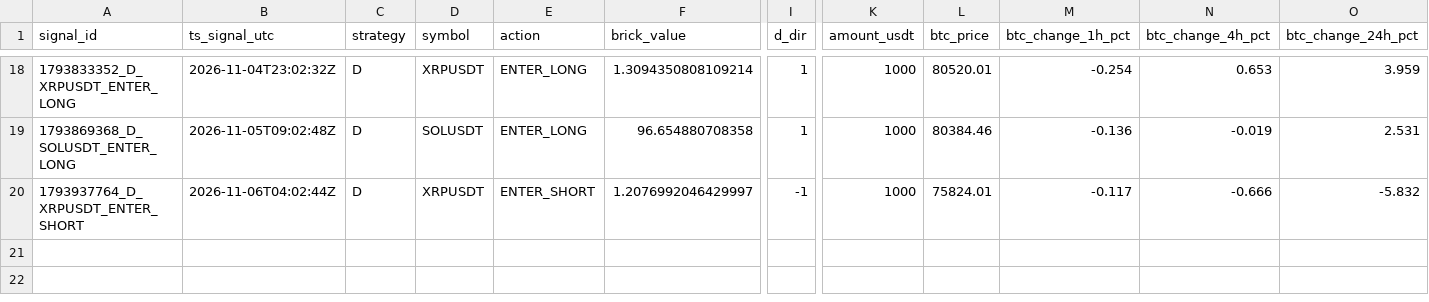
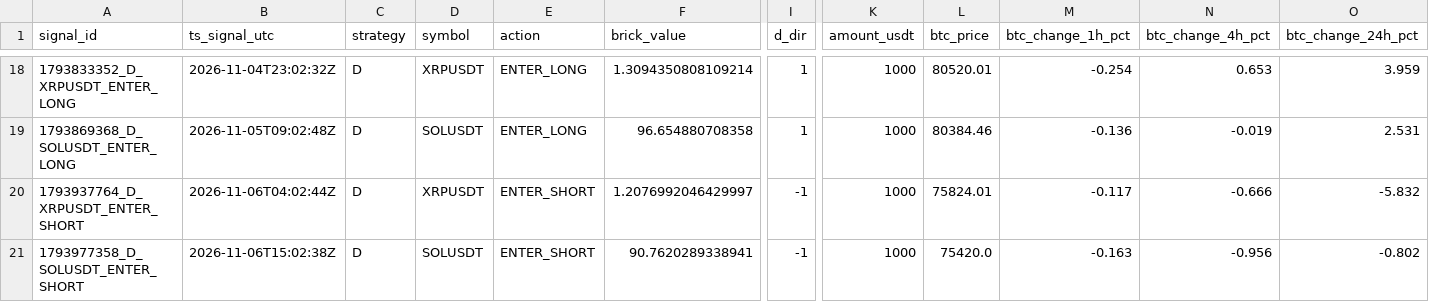
Before and after one commit to bharathmrperfect143-oss/crypto-bot, a CSV file: trades_journal.csv, drawn as a sheet; only a part is shown, gaps mark what is left out; rows hold the shown columns only; the diff names each change by its address in the sheet, - before the commit and + after, or states it on an @@ line.

```diff
--- a/trades_journal.csv
+++ b/trades_journal.csv
+row 21: 1793977358_D_SOLUSDT_ENTER_SHORT | 2026-11-06T15:02:38Z | D | SOLUSDT | ENTER_SHORT | 90.7620289338941 | -1 | 1000 | 75420.0 | -0.163 | -0.956 | -0.802
```
Also changed, not shown: 2 other files.
